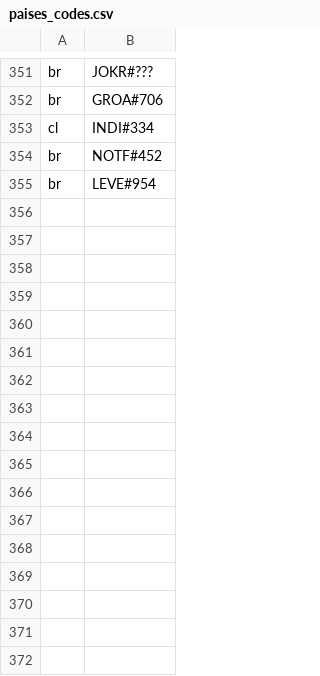
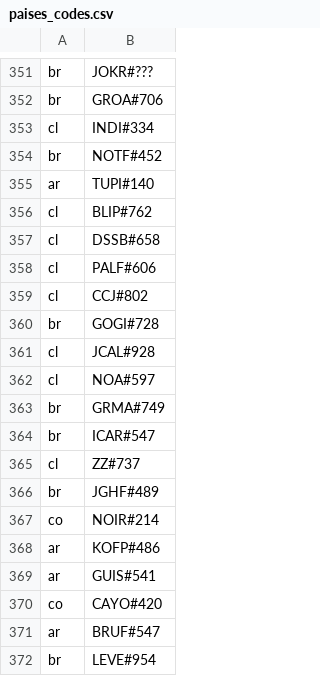
Before and after one commit to vagnertxr/game_map, a CSV file: paises_codes.csv, drawn as a sheet; only a part is shown, gaps mark what is left out.

Commit message:
data 02_01_2025

```diff
--- a/paises_codes.csv
+++ b/paises_codes.csv
@@ -354,2 +354,19 @@ cl,INDI#334
 br,NOTF#452
+ar,TUPI#140
+cl,BLIP#762
+cl,DSSB#658
+cl,PALF#606
+cl,CCJ#802
+br,GOGI#728
+cl,JCAL#928
+cl,NOA#597
+br,GRMA#749
+br,ICAR#547
+cl,ZZ#737
+br,JGHF#489
+co,NOIR#214
+ar,KOFP#486
+ar,GUIS#541
+co,CAYO#420
+ar,BRUF#547
 br,LEVE#954
```
Also changed, not shown: codigos_brutos.csv, paises_brutos.csv, 5 other files.
